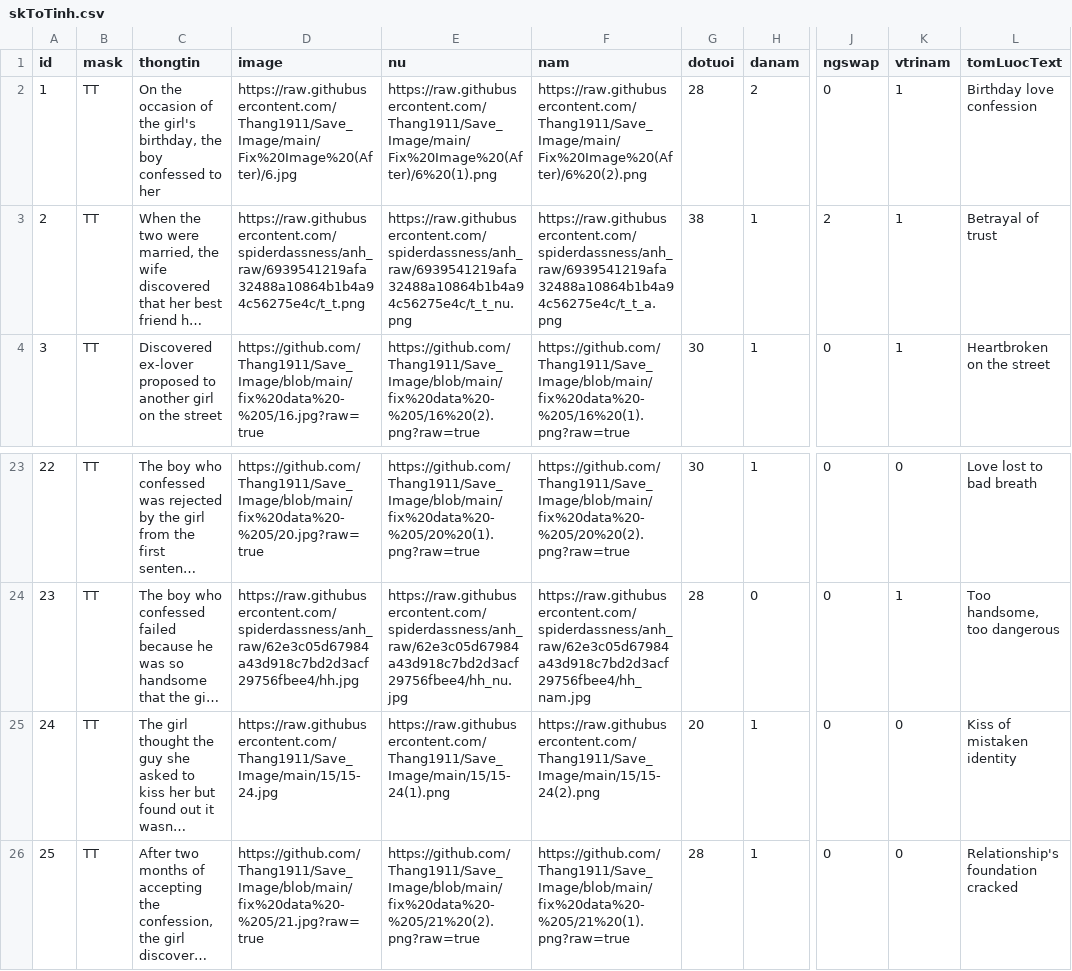
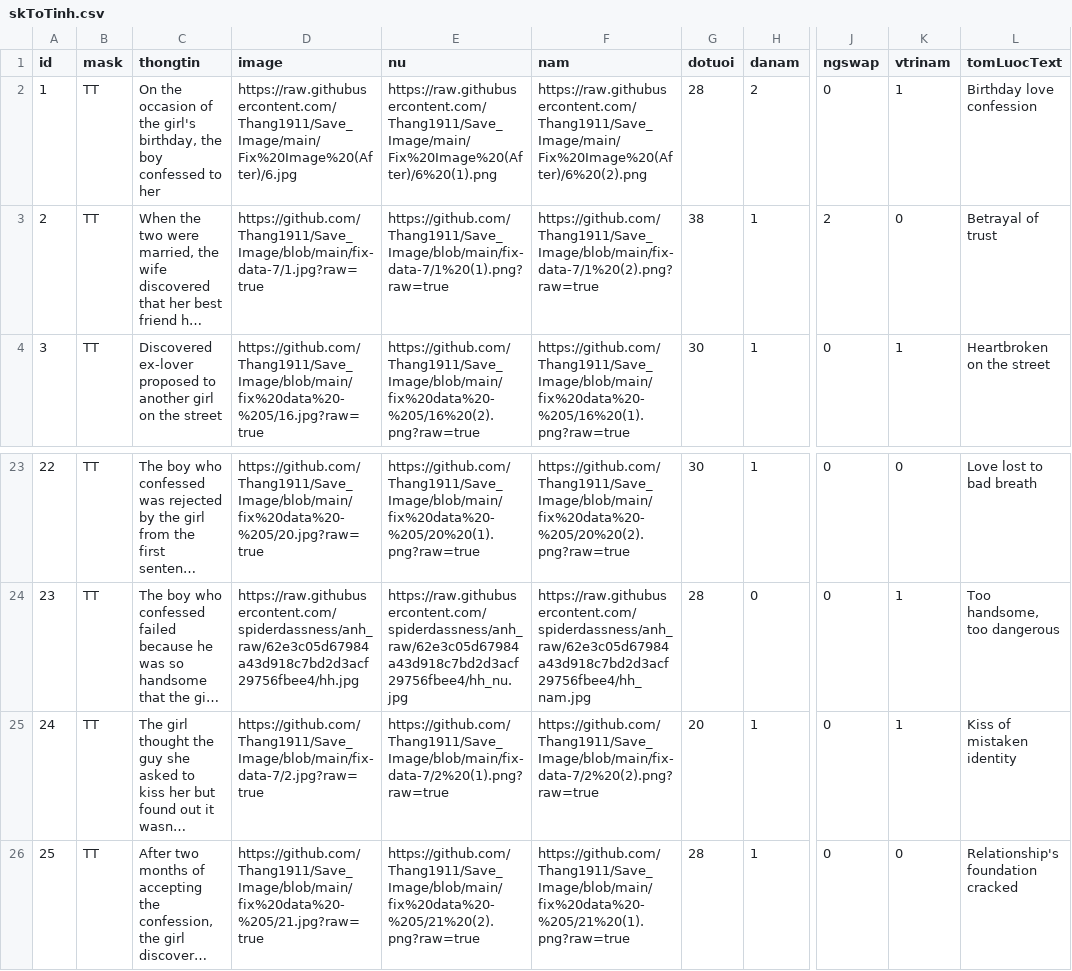
Before and after one commit to Thang1911/reader, a CSV file: public/csvFiles/skToTinh.csv, drawn as a sheet; only a part is shown, gaps mark what is left out; long unchanged cells end in …; the diff names each change by its address in the sheet, - before the commit and + after, or states it on an @@ line.

```diff
--- a/public/csvFiles/skToTinh.csv
+++ b/public/csvFiles/skToTinh.csv
-D3 (image): https://raw.githubusercontent.com/spiderdassness/anh_raw/6939541219afa32488a10864b1b4a94c56275e4c/t_t.png
+D3 (image): https://github.com/Thang1911/Save_Image/blob/main/fix-data-7/1.jpg?raw=true
-E3 (nu): https://raw.githubusercontent.com/spiderdassness/anh_raw/6939541219afa32488a10864b1b4a94c56275e4c/t_t_nu.png
+E3 (nu): https://github.com/Thang1911/Save_Image/blob/main/fix-data-7/1%20(1).png?raw=true
-F3 (nam): https://raw.githubusercontent.com/spiderdassness/anh_raw/6939541219afa32488a10864b1b4a94c56275e4c/t_t_a.png
+F3 (nam): https://github.com/Thang1911/Save_Image/blob/main/fix-data-7/1%20(2).png?raw=true
-K3 (vtrinam): 1
+K3 (vtrinam): 0
-D25 (image): https://raw.githubusercontent.com/Thang1911/Save_Image/main/15/15-24.jpg
+D25 (image): https://github.com/Thang1911/Save_Image/blob/main/fix-data-7/2.jpg?raw=true
-E25 (nu): https://raw.githubusercontent.com/Thang1911/Save_Image/main/15/15-24(1).png
+E25 (nu): https://github.com/Thang1911/Save_Image/blob/main/fix-data-7/2%20(1).png?raw=true
-F25 (nam): https://raw.githubusercontent.com/Thang1911/Save_Image/main/15/15-24(2).png
+F25 (nam): https://github.com/Thang1911/Save_Image/blob/main/fix-data-7/2%20(2).png?raw=true
-K25 (vtrinam): 0
+K25 (vtrinam): 1
```
Also changed, not shown: public/csvFiles/skSinhConDauLong.csv, 1 other file.
